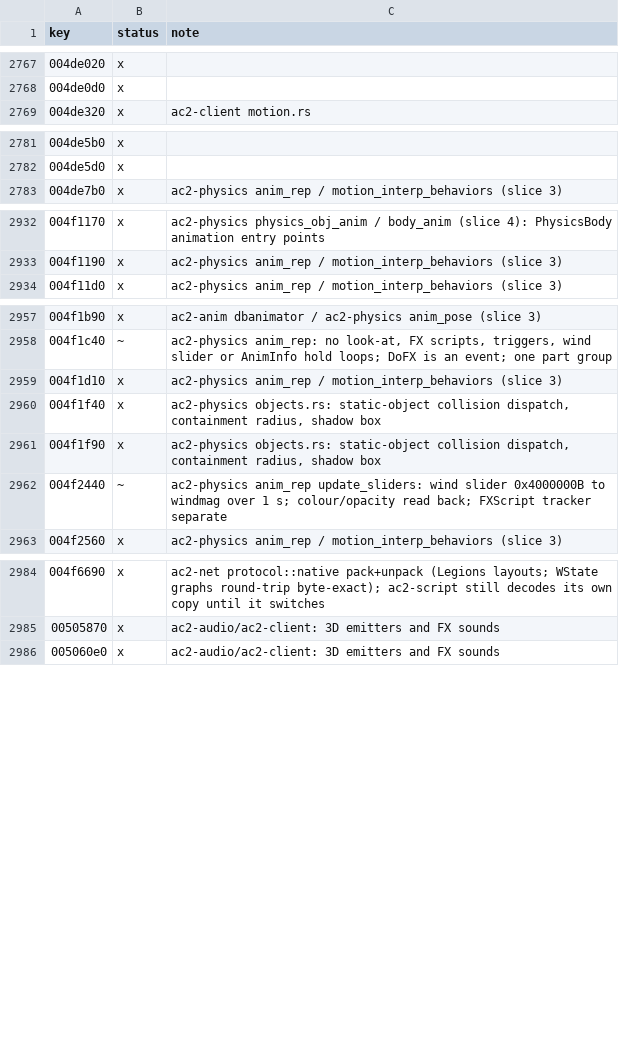
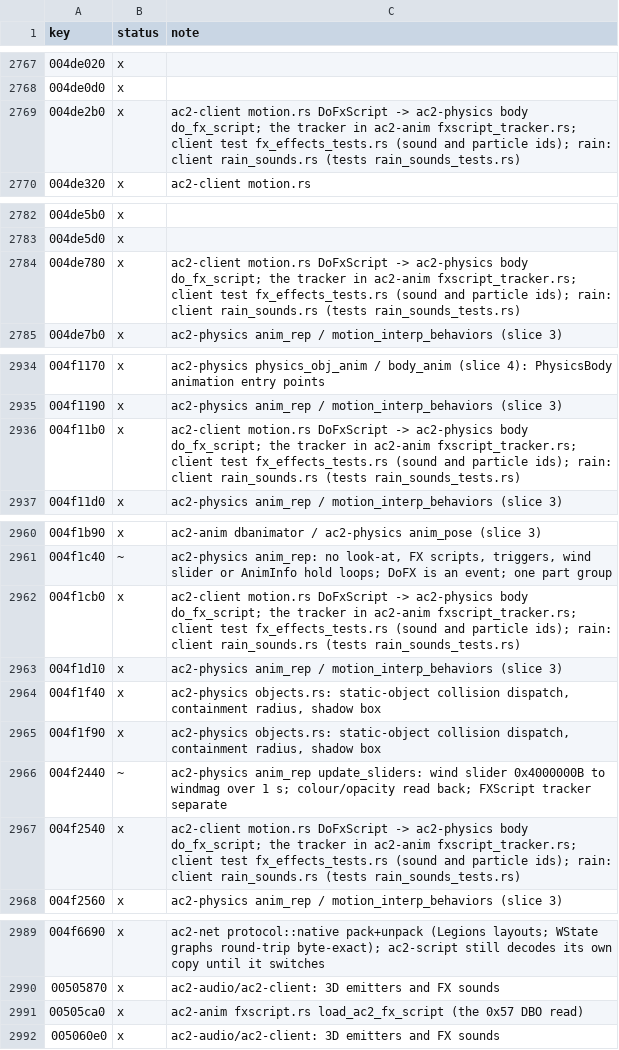
Before and after one commit to CrimsonMage/AC2_Rusted, a TSV file: docs/retail-catalog/marks.tsv, drawn as a sheet; only a part is shown, gaps mark what is left out; the diff covers the shown part only.

Commit message:
ac2-client: FX scripts (DoFXScript), FX particle queue, rain and thunder sounds
DoFXScript: motion.rs's DoFxScript arm starts the body's FX track (CPhysicsObj::DoFXScript ->
PHYSICSOBJREP::DoFXScript); the client attaches the 22 DAT FX script records read at attach
(FXTrack::FillCache) and the track's timeline runs in the refresh step
(PHYSICSOBJREP::UpdateFXScriptTracker). The StartFx events the timeline reaches play the FX's
sounds (FXManager::DoTargettedFX's sound branch, now reporting the DIDs it played) and queue one
particle system per visual FX node (FXManager::DoParticleFX, PSDesc picked at random), taken by
the renderer through take_object_particle_starts. The particle systems are not drawn yet.

Rain: WorldRender::UpdateRainSounds: the rain loop follows the region's rain amount (clamped,
zero where the camera's cell cannot see outside), thunder above 0.4 when its 15-60 s timer ends.

Real-data tests: all 22 FX scripts load; a DoFXScript on the human body queues the footstep
sound and its particle descs; the rain loop and thunder queue and stop as the amount changes.

```diff
--- a/docs/retail-catalog/marks.tsv
+++ b/docs/retail-catalog/marks.tsv
@@ -2768,2 +2768,3 @@ key	status	note
 004de0d0	x	
+004de2b0	x	ac2-client motion.rs DoFxScript -> ac2-physics body do_fx_script; the tracker in ac2-anim fxscript_tracker.rs; client test fx_effects_tests.rs (sound and particle ids); rain: client rain_sounds.rs (tests rain_sounds_tests.rs)
 004de320	x	ac2-client motion.rs
@@ -2782,2 +2783,3 @@ key	status	note
 004de5d0	x	
+004de780	x	ac2-client motion.rs DoFxScript -> ac2-physics body do_fx_script; the tracker in ac2-anim fxscript_tracker.rs; client test fx_effects_tests.rs (sound and particle ids); rain: client rain_sounds.rs (tests rain_sounds_tests.rs)
 004de7b0	x	ac2-physics anim_rep / motion_interp_behaviors (slice 3)
@@ -2933,2 +2935,3 @@ key	status	note
 004f1190	x	ac2-physics anim_rep / motion_interp_behaviors (slice 3)
+004f11b0	x	ac2-client motion.rs DoFxScript -> ac2-physics body do_fx_script; the tracker in ac2-anim fxscript_tracker.rs; client test fx_effects_tests.rs (sound and particle ids); rain: client rain_sounds.rs (tests rain_sounds_tests.rs)
 004f11d0	x	ac2-physics anim_rep / motion_interp_behaviors (slice 3)
@@ -2958,2 +2961,3 @@ key	status	note
 004f1c40	~	ac2-physics anim_rep: no look-at, FX scripts, triggers, wind slider or AnimInfo hold loops; DoFX is an event; one part group
+004f1cb0	x	ac2-client motion.rs DoFxScript -> ac2-physics body do_fx_script; the tracker in ac2-anim fxscript_tracker.rs; client test fx_effects_tests.rs (sound and particle ids); rain: client rain_sounds.rs (tests rain_sounds_tests.rs)
 004f1d10	x	ac2-physics anim_rep / motion_interp_behaviors (slice 3)
@@ -2962,2 +2966,3 @@ key	status	note
 004f2440	~	ac2-physics anim_rep update_sliders: wind slider 0x4000000B to windmag over 1 s; colour/opacity read back; FXScript tracker separate
+004f2540	x	ac2-client motion.rs DoFxScript -> ac2-physics body do_fx_script; the tracker in ac2-anim fxscript_tracker.rs; client test fx_effects_tests.rs (sound and particle ids); rain: client rain_sounds.rs (tests rain_sounds_tests.rs)
 004f2560	x	ac2-physics anim_rep / motion_interp_behaviors (slice 3)
@@ -2985,2 +2990,3 @@ key	status	note
 00505870	x	ac2-audio/ac2-client: 3D emitters and FX sounds
+00505ca0	x	ac2-anim fxscript.rs load_ac2_fx_script (the 0x57 DBO read)
 005060e0	x	ac2-audio/ac2-client: 3D emitters and FX sounds
```
Also changed, not shown: 1 added row and 2 edited cells elsewhere in this file, 24 other files.
